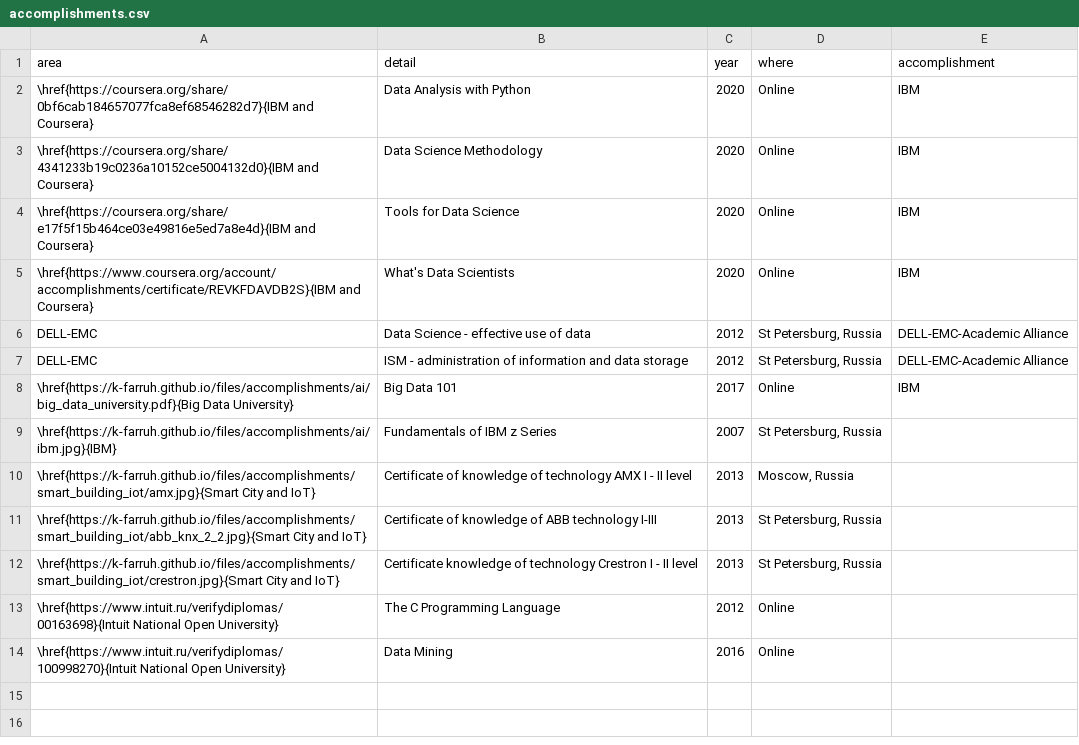
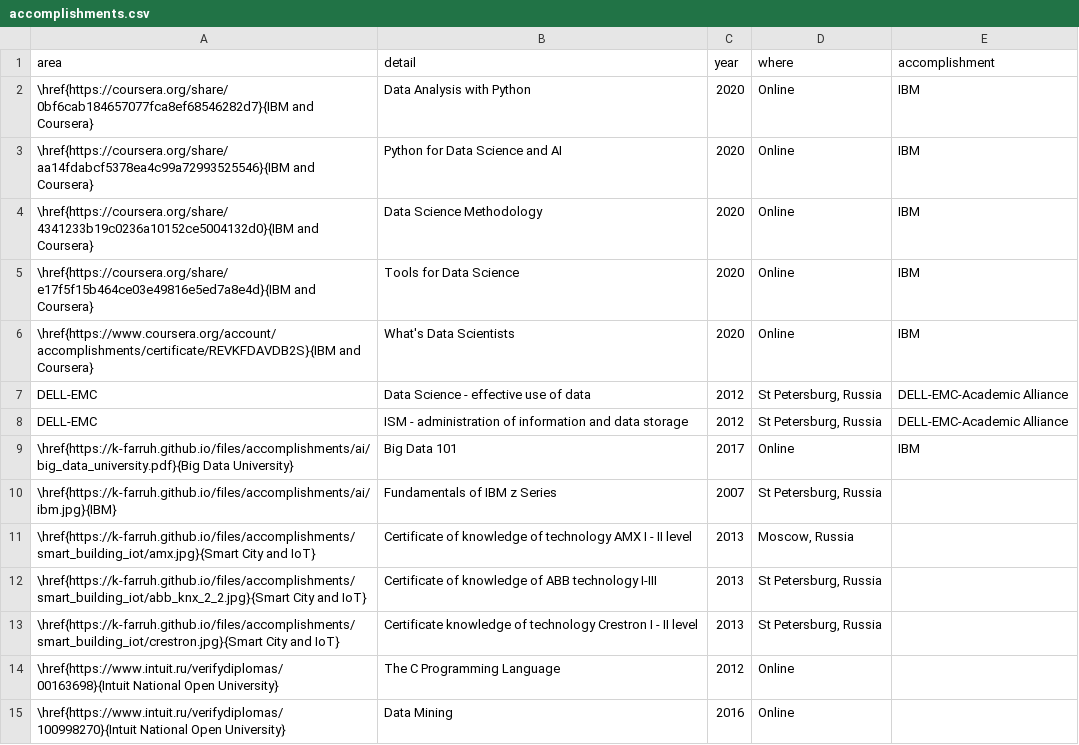
Before and after one commit to k-farruh/rmd_cv, a CSV file: input/data/accomplishments.csv, drawn as a sheet.

```diff
--- a/input/data/accomplishments.csv
+++ b/input/data/accomplishments.csv
@@ -2,2 +2,3 @@ area,detail,year,where,accomplishment
 \href{https://coursera.org/share/0bf6cab184657077fca8ef68546282d7}{IBM and Coursera},Data Analysis with Python,2020,Online,IBM
+\href{https://coursera.org/share/aa14fdabcf5378ea4c99a72993525546}{IBM and Coursera},Python for Data Science and AI,2020,Online,IBM
 \href{https://coursera.org/share/4341233b19c0236a10152ce5004132d0}{IBM and Coursera},Data Science Methodology,2020,Online,IBM
```
Also changed, not shown: input/data/experience.csv, 8 other files.
